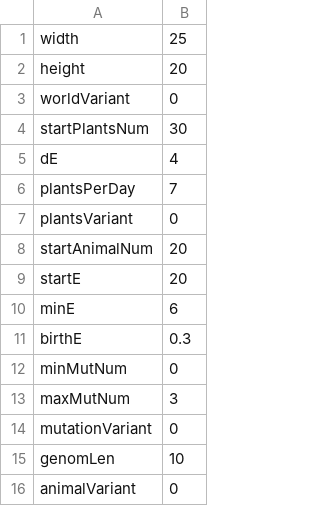
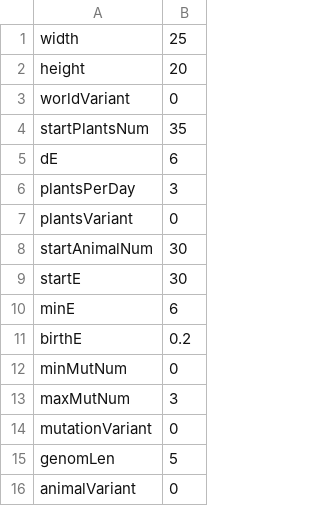
Before and after one commit to EfJot321/PO2022, a CSV file: Evolution/src/main/configurations/config1.csv, drawn as a sheet.

Commit message:
evolution-zmiany konfiguracji

```diff
--- a/Evolution/src/main/configurations/config1.csv
+++ b/Evolution/src/main/configurations/config1.csv
@@ -3,10 +3,10 @@ height,20
 worldVariant,0
-startPlantsNum,30
-dE,4
-plantsPerDay,7
+startPlantsNum,35
+dE,6
+plantsPerDay,3
 plantsVariant,0
-startAnimalNum,20
-startE,20
+startAnimalNum,30
+startE,30
 minE,6
-birthE,0.3
+birthE,0.2
 minMutNum,0
@@ -14,3 +14,3 @@ maxMutNum,3
 mutationVariant,0
-genomLen,10
+genomLen,5
 animalVariant,0
```
Also changed, not shown: 7 other files.
